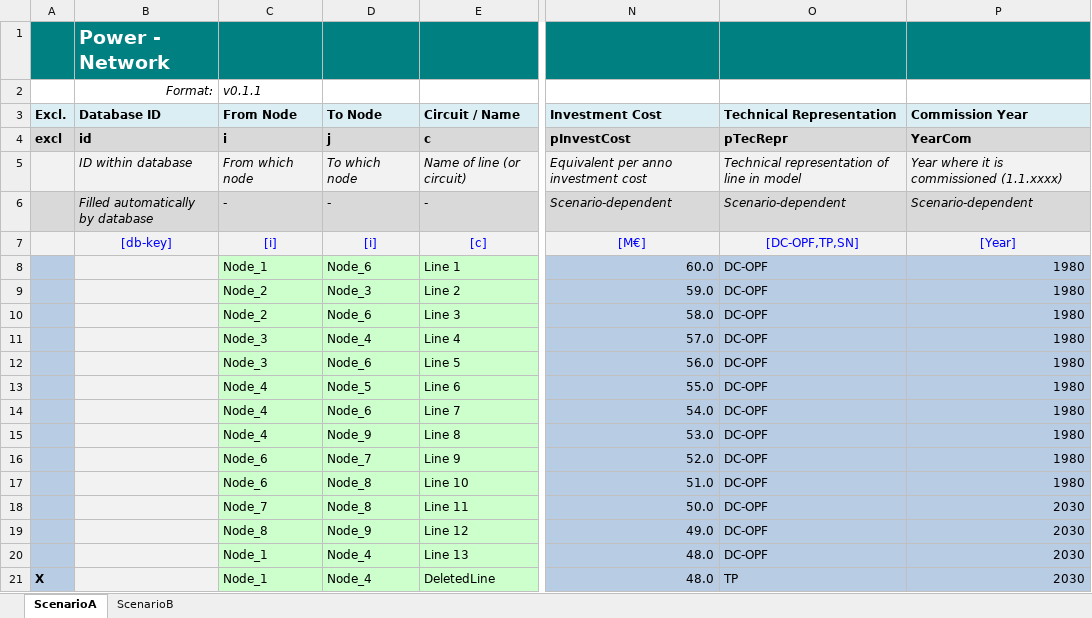
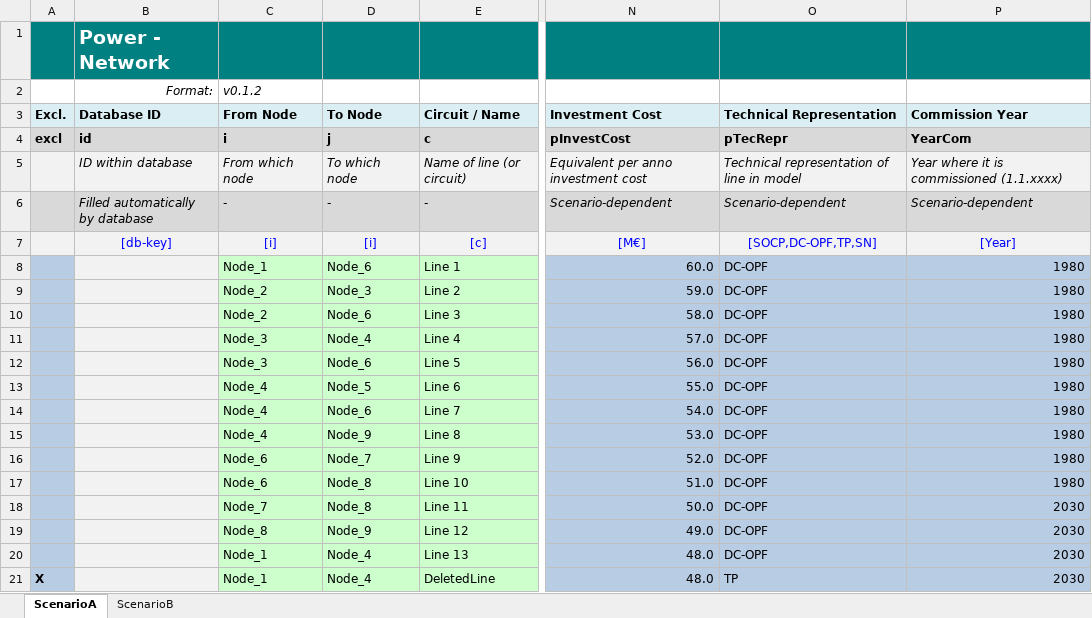
Before and after one commit to IEE-TUGraz/InOutModule, an Excel workbook: data/example/Power_Network.xlsx, sheet ScenarioA, drawn as a sheet; only a part is shown, gaps mark what is left out; values as stored, in another font and other column widths than the file's, no borders; the diff names each change by its address in the sheet, - before the commit and + after, or states it on an @@ line.

Commit message:
Sort TableDefinitions and changelog alphabetically
Add SOCP as option to Network -> v0.1.2

```diff
--- a/data/example/Power_Network.xlsx (sheet ScenarioA)
+++ b/data/example/Power_Network.xlsx (sheet ScenarioA)
-C2 (From Node): v0.1.1
+C2 (From Node): v0.1.2
-O7 (Technical Representation): [DC-OPF,TP,SN]
+O7 (Technical Representation): [SOCP,DC-OPF,TP,SN]
```
Also changed, not shown: sheet ScenarioB, 2 other files.
